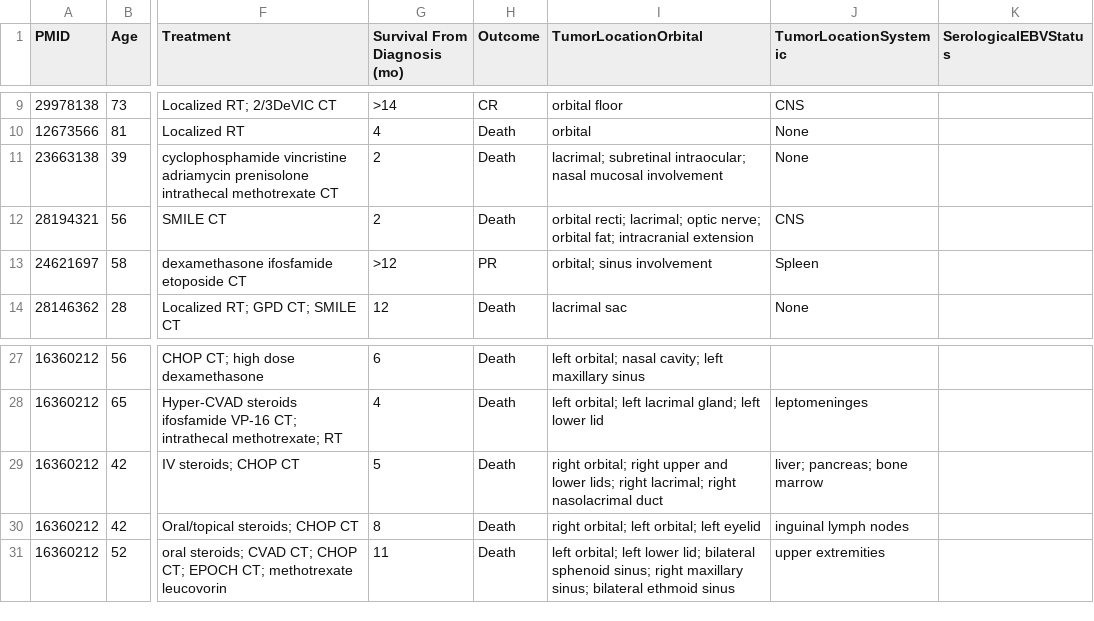
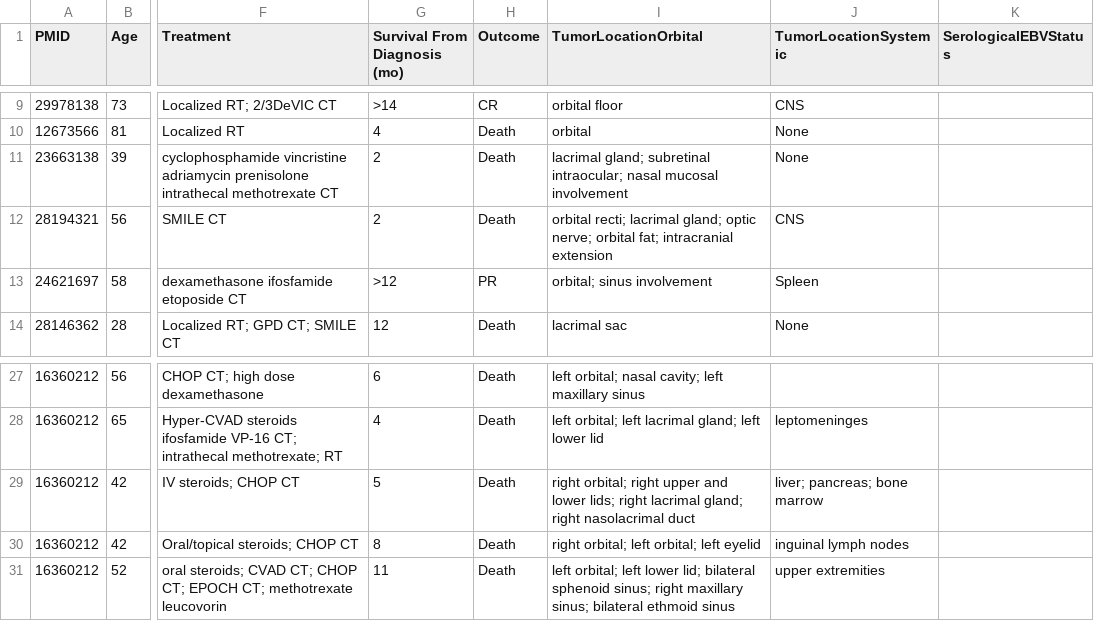
Before and after one commit to rahuldhodapkar/OrbitalNKTLymphomaLitReview, a CSV file: data/SystematicReview.csv, drawn as a sheet; only a part is shown, gaps mark what is left out; the diff names each change by its address in the sheet, - before the commit and + after, or states it on an @@ line.

```diff
--- a/data/SystematicReview.csv
+++ b/data/SystematicReview.csv
-I11 (TumorLocationOrbital): lacrimal; subretinal intraocular;…
+I11 (TumorLocationOrbital): lacrimal gland; subretinal intraocular;…
-I12 (TumorLocationOrbital): orbital recti; lacrimal; optic nerve;…
+I12 (TumorLocationOrbital): orbital recti; lacrimal gland; optic nerve;…
-I29 (TumorLocationOrbital): …lids; right lacrimal; right nasolacrimal…
+I29 (TumorLocationOrbital): …lids; right lacrimal gland; right nasolacrimal…
```
Also changed, not shown: calc/general/cleaned_data.csv, 1 other file.
